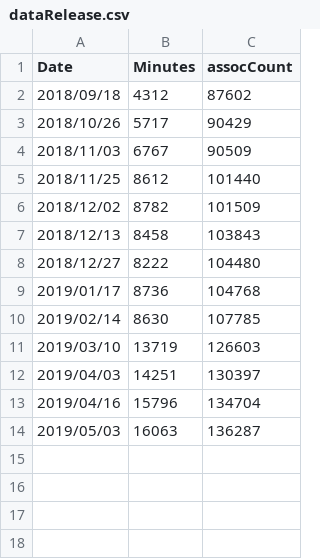
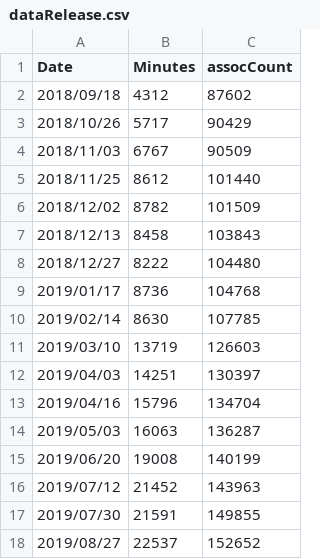
Before and after one commit to EBISPOT/gwas-utils, a CSV file: catalogPlots/examples/dataRelease.csv, drawn as a sheet; the diff names each change by its address in the sheet, - before the commit and + after, or states it on an @@ line.

Commit message:
updating data release file

```diff
--- a/catalogPlots/examples/dataRelease.csv
+++ b/catalogPlots/examples/dataRelease.csv
+row 15: 2019/06/20 | 19008 | 140199
+row 16: 2019/07/12 | 21452 | 143963
+row 17: 2019/07/30 | 21591 | 149855
+row 18: 2019/08/27 | 22537 | 152652
```
